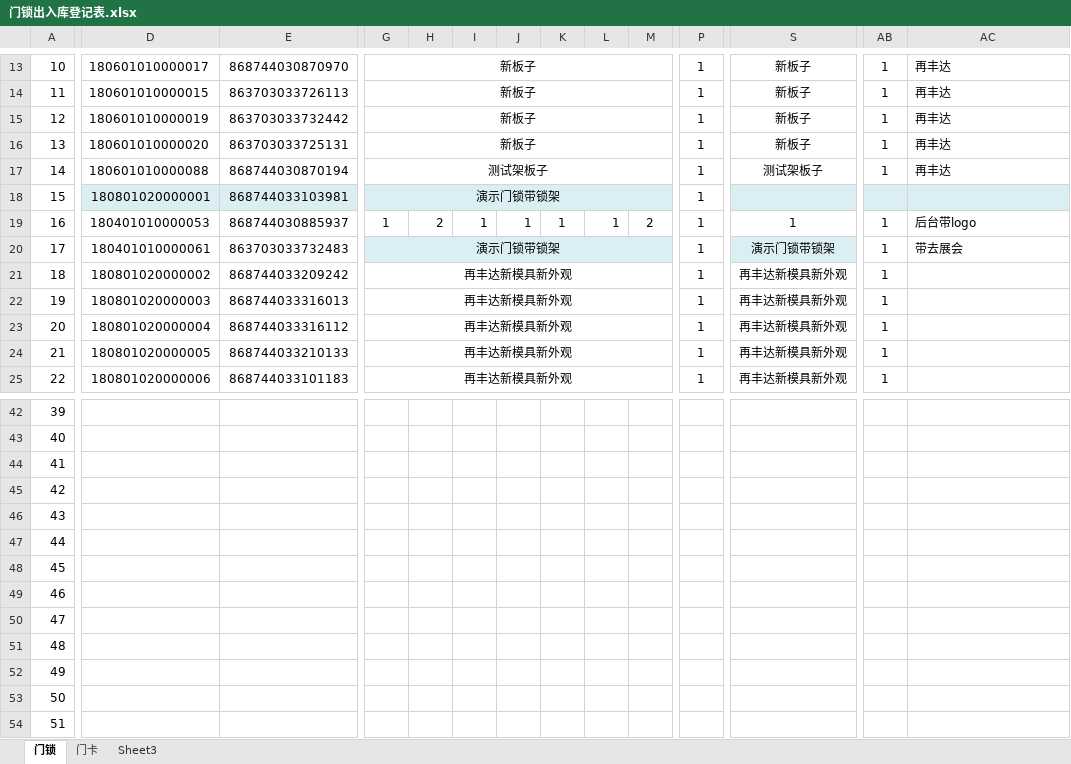
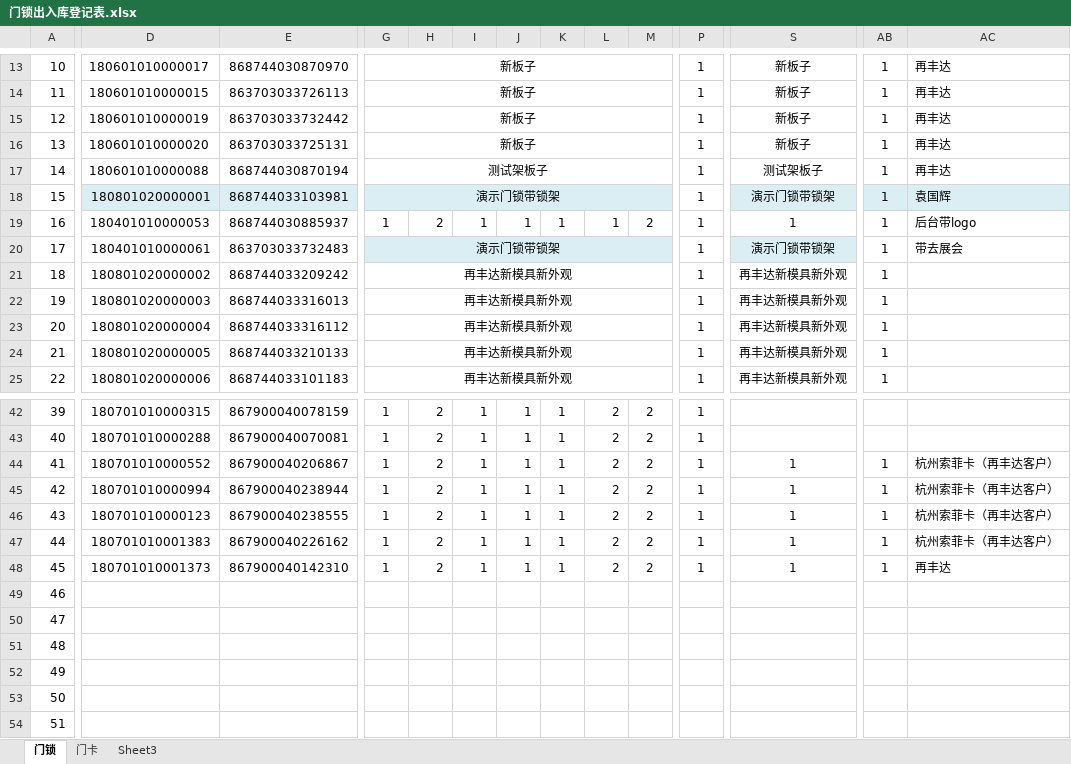
Before and after one commit to hejihong/learngit, an Excel workbook: 门锁出入库登记表.xlsx, sheet 门锁, drawn as a sheet; only a part is shown, gaps mark what is left out; values as stored, in another font and other column widths than the file's, no borders; conditional formats not drawn; the diff covers the shown part only; the diff names each change by its address in the sheet, - before the commit and + after, or states it on an @@ line.

```diff
--- a/门锁出入库登记表.xlsx (sheet 门锁)
+++ b/门锁出入库登记表.xlsx (sheet 门锁)
-S18: (empty)
+S18: 演示门锁带锁架
-AB18: (empty)
+AB18: 1
-AC18: (empty)
+AC18: 袁国辉
-D42: (empty)
+D42: 180701010000315
-E42: (empty)
+E42: 867900040078159
-G42:G48: (empty)
+G42:G48: 1
-H42:H48: (empty)
+H42:H48: 2
-I42:I48: (empty)
+I42:I48: 1
-J42:J48: (empty)
+J42:J48: 1
-K42:K48: (empty)
+K42:K48: 1
-L42:L48: (empty)
+L42:L48: 2
-M42:M48: (empty)
+M42:M48: 2
-P42:P48: (empty)
+P42:P48: 1
-D43: (empty)
+D43: 180701010000288
-E43: (empty)
+E43: 867900040070081
-D44: (empty)
+D44: 180701010000552
-E44: (empty)
+E44: 867900040206867
-S44:S48: (empty)
+S44:S48: 1
-AB44:AB48: (empty)
+AB44:AB48: 1
-AC44:AC47: (empty)
+AC44:AC47: 杭州索菲卡（再丰达客户）
-D45: (empty)
+D45: 180701010000994
-E45: (empty)
+E45: 867900040238944
-D46: (empty)
+D46: 180701010000123
-E46: (empty)
+E46: 867900040238555
-D47: (empty)
+D47: 180701010001383
-E47: (empty)
+E47: 867900040226162
-D48: (empty)
+D48: 180701010001373
-E48: (empty)
+E48: 867900040142310
-AC48: (empty)
+AC48: 再丰达
```
Also changed, not shown: 84 edited cells, cell formats and merged cells elsewhere in this sheet, sheet 门卡.
